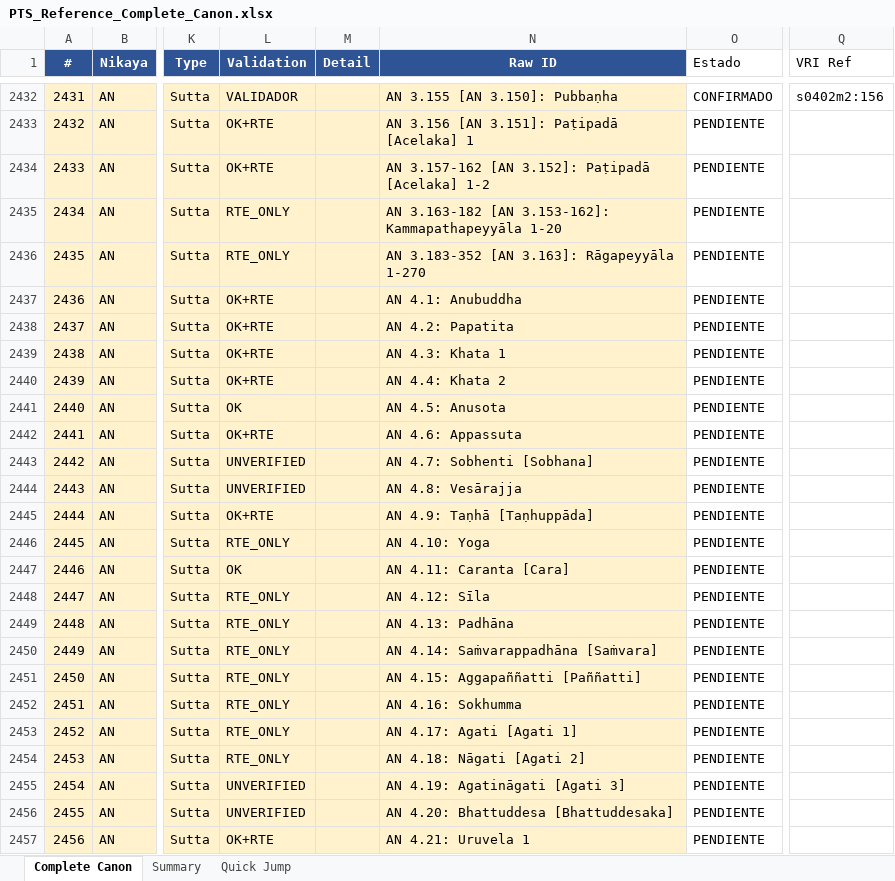
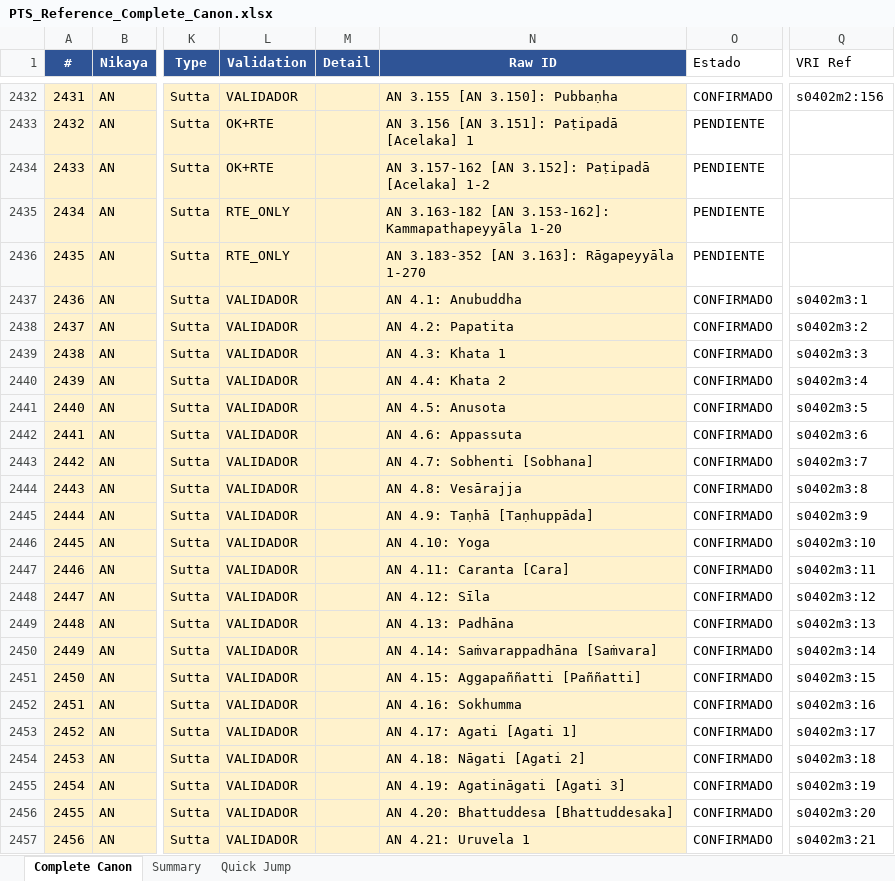
Before and after one commit to jorgecaa/pts-vri-concordance, an Excel workbook: PTS_Reference_Complete_Canon.xlsx, sheet Complete Canon, drawn as a sheet; only a part is shown, gaps mark what is left out; values as stored, in another font and other column widths than the file's, no borders; the diff covers the shown part only; the diff names each change by its address in the sheet, - before the commit and + after, or states it on an @@ line.

```diff
--- a/PTS_Reference_Complete_Canon.xlsx (sheet Complete Canon)
+++ b/PTS_Reference_Complete_Canon.xlsx (sheet Complete Canon)
-L2437:L2440 (Validation): OK+RTE
+L2437:L2440 (Validation): VALIDADOR
-O2437:O2457 (Estado): PENDIENTE
+O2437:O2457 (Estado): CONFIRMADO
-Q2437 (VRI Ref): (empty)
+Q2437 (VRI Ref): s0402m3:1
-Q2438 (VRI Ref): (empty)
+Q2438 (VRI Ref): s0402m3:2
-Q2439 (VRI Ref): (empty)
+Q2439 (VRI Ref): s0402m3:3
-Q2440 (VRI Ref): (empty)
+Q2440 (VRI Ref): s0402m3:4
-L2441 (Validation): OK
+L2441 (Validation): VALIDADOR
-Q2441 (VRI Ref): (empty)
+Q2441 (VRI Ref): s0402m3:5
-L2442 (Validation): OK+RTE
+L2442 (Validation): VALIDADOR
-Q2442 (VRI Ref): (empty)
+Q2442 (VRI Ref): s0402m3:6
-L2443:L2444 (Validation): UNVERIFIED
+L2443:L2444 (Validation): VALIDADOR
-Q2443 (VRI Ref): (empty)
+Q2443 (VRI Ref): s0402m3:7
-Q2444 (VRI Ref): (empty)
+Q2444 (VRI Ref): s0402m3:8
-L2445 (Validation): OK+RTE
+L2445 (Validation): VALIDADOR
-Q2445 (VRI Ref): (empty)
+Q2445 (VRI Ref): s0402m3:9
-L2446 (Validation): RTE_ONLY
+L2446 (Validation): VALIDADOR
-Q2446 (VRI Ref): (empty)
+Q2446 (VRI Ref): s0402m3:10
-L2447 (Validation): OK
+L2447 (Validation): VALIDADOR
-Q2447 (VRI Ref): (empty)
+Q2447 (VRI Ref): s0402m3:11
-L2448:L2454 (Validation): RTE_ONLY
+L2448:L2454 (Validation): VALIDADOR
-Q2448 (VRI Ref): (empty)
+Q2448 (VRI Ref): s0402m3:12
-Q2449 (VRI Ref): (empty)
+Q2449 (VRI Ref): s0402m3:13
-Q2450 (VRI Ref): (empty)
+Q2450 (VRI Ref): s0402m3:14
-Q2451 (VRI Ref): (empty)
+Q2451 (VRI Ref): s0402m3:15
-Q2452 (VRI Ref): (empty)
+Q2452 (VRI Ref): s0402m3:16
-Q2453 (VRI Ref): (empty)
+Q2453 (VRI Ref): s0402m3:17
-Q2454 (VRI Ref): (empty)
+Q2454 (VRI Ref): s0402m3:18
-L2455:L2456 (Validation): UNVERIFIED
+L2455:L2456 (Validation): VALIDADOR
-Q2455 (VRI Ref): (empty)
+Q2455 (VRI Ref): s0402m3:19
-Q2456 (VRI Ref): (empty)
+Q2456 (VRI Ref): s0402m3:20
-L2457 (Validation): OK+RTE
+L2457 (Validation): VALIDADOR
-Q2457 (VRI Ref): (empty)
+Q2457 (VRI Ref): s0402m3:21
```
Also changed, not shown: 749 edited cells elsewhere in this sheet, sheet Summary, 3 other files.
